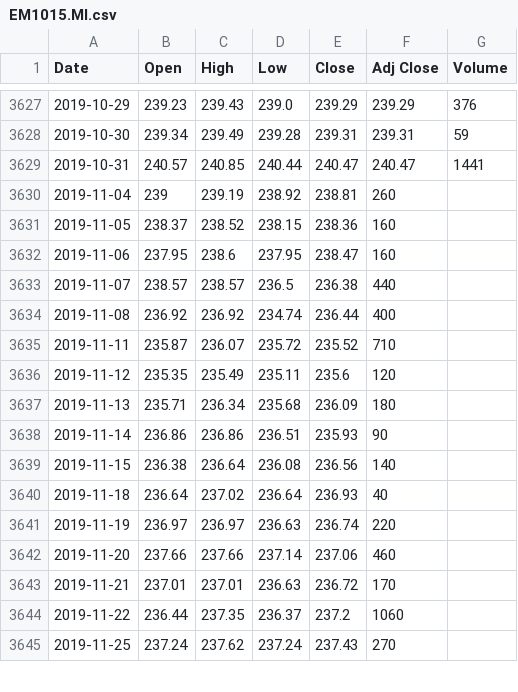
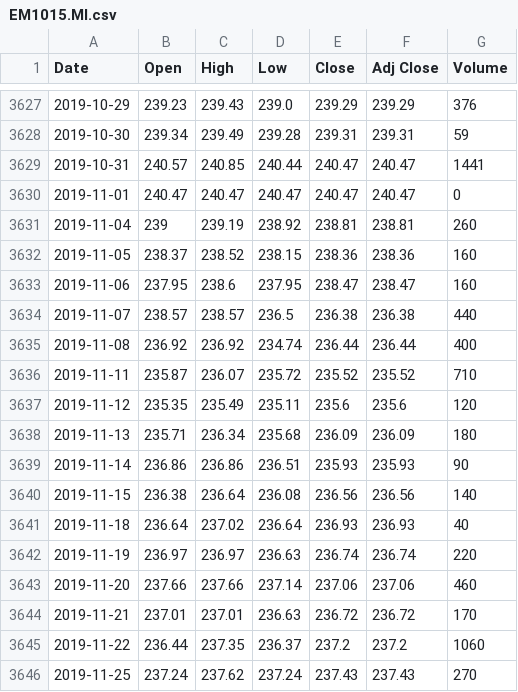
Before and after one commit to sasadangelo/finance, a CSV file: database/quotes/EM1015.MI.csv, drawn as a sheet; only a part is shown, gaps mark what is left out; the diff covers the shown part only.

```diff
--- a/database/quotes/EM1015.MI.csv
+++ b/database/quotes/EM1015.MI.csv
@@ -3629,17 +3629,18 @@ Date,Open,High,Low,Close,Adj Close,Volume
 2019-10-31,240.57,240.85,240.44,240.47,240.47,1441
-2019-11-04,239,239.19,238.92,238.81,260
-2019-11-05,238.37,238.52,238.15,238.36,160
-2019-11-06,237.95,238.6,237.95,238.47,160
-2019-11-07,238.57,238.57,236.5,236.38,440
-2019-11-08,236.92,236.92,234.74,236.44,400
-2019-11-11,235.87,236.07,235.72,235.52,710
-2019-11-12,235.35,235.49,235.11,235.6,120
-2019-11-13,235.71,236.34,235.68,236.09,180
-2019-11-14,236.86,236.86,236.51,235.93,90
-2019-11-15,236.38,236.64,236.08,236.56,140
-2019-11-18,236.64,237.02,236.64,236.93,40
-2019-11-19,236.97,236.97,236.63,236.74,220
-2019-11-20,237.66,237.66,237.14,237.06,460
-2019-11-21,237.01,237.01,236.63,236.72,170
-2019-11-22,236.44,237.35,236.37,237.2,1060
-2019-11-25,237.24,237.62,237.24,237.43,270
+2019-11-01,240.47,240.47,240.47,240.47,240.47,0
+2019-11-04,239,239.19,238.92,238.81,238.81,260
+2019-11-05,238.37,238.52,238.15,238.36,238.36,160
+2019-11-06,237.95,238.6,237.95,238.47,238.47,160
+2019-11-07,238.57,238.57,236.5,236.38,236.38,440
+2019-11-08,236.92,236.92,234.74,236.44,236.44,400
+2019-11-11,235.87,236.07,235.72,235.52,235.52,710
+2019-11-12,235.35,235.49,235.11,235.6,235.6,120
+2019-11-13,235.71,236.34,235.68,236.09,236.09,180
+2019-11-14,236.86,236.86,236.51,235.93,235.93,90
+2019-11-15,236.38,236.64,236.08,236.56,236.56,140
+2019-11-18,236.64,237.02,236.64,236.93,236.93,40
+2019-11-19,236.97,236.97,236.63,236.74,236.74,220
+2019-11-20,237.66,237.66,237.14,237.06,237.06,460
+2019-11-21,237.01,237.01,236.63,236.72,236.72,170
+2019-11-22,236.44,237.35,236.37,237.2,237.2,1060
+2019-11-25,237.24,237.62,237.24,237.43,237.43,270
```
Also changed, not shown: 58 edited cells elsewhere in this file, database/quotes/EM13.MI.csv, database/quotes/EM35.MI.csv.
